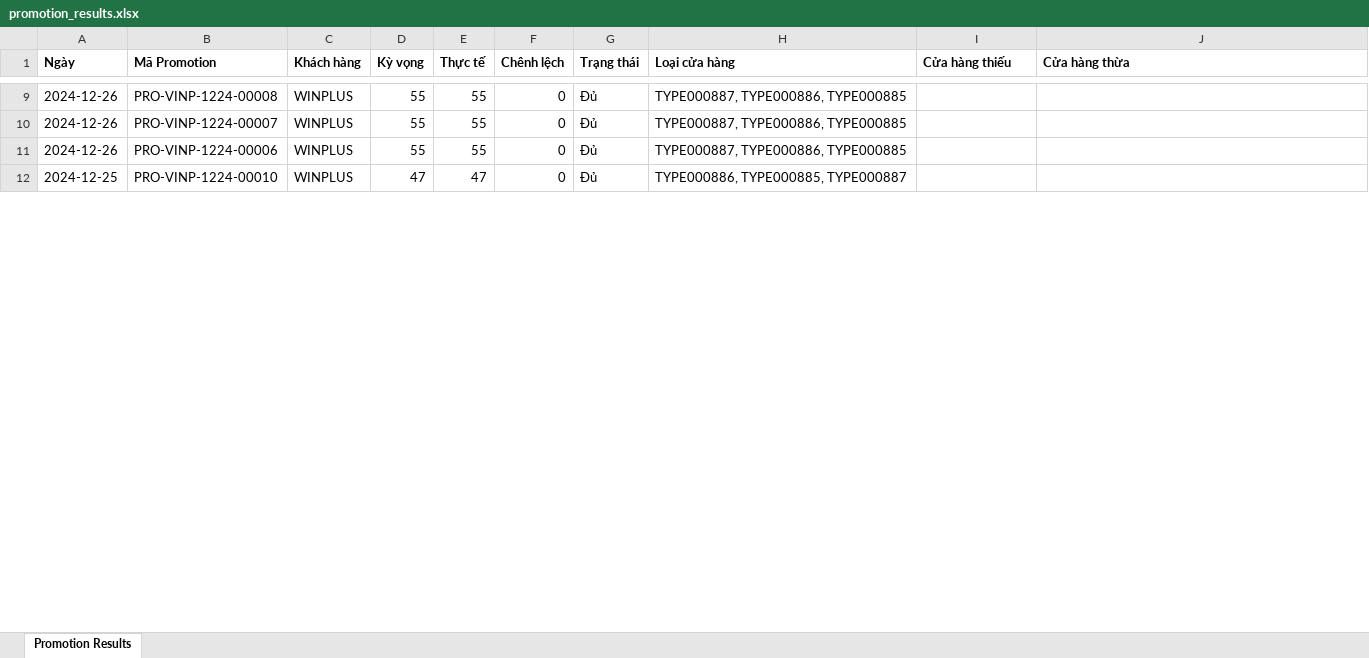
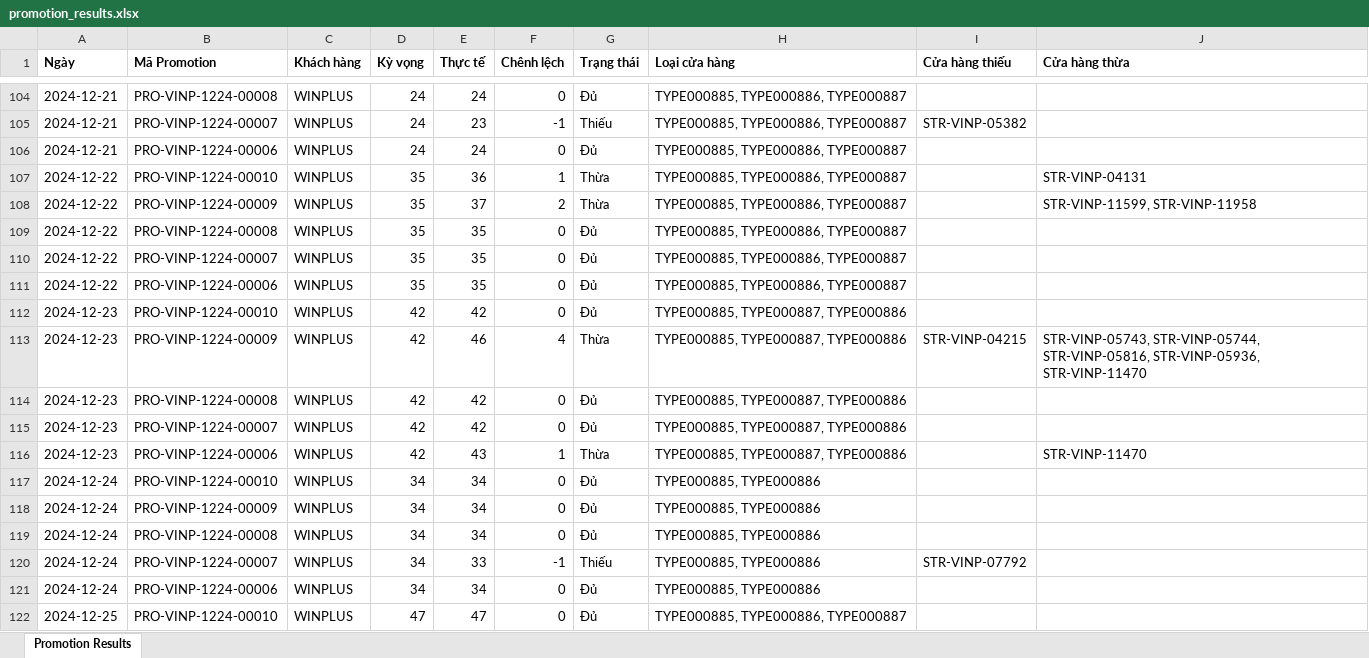
Before and after one commit to hivongseth2/AH_PSMT_CHECKER, an Excel workbook: data/promotion_results.xlsx, sheet Promotion Results, drawn as a sheet; only a part is shown, gaps mark what is left out; values as stored, in another font and other column widths than the file's, no borders; addresses are those after the commit; the diff covers the shown part only; the diff names each change by its address in the sheet, - before the commit and + after, or states it on an @@ line.

```diff
--- a/data/promotion_results.xlsx (sheet Promotion Results)
+++ b/data/promotion_results.xlsx (sheet Promotion Results)
-A104 (Ngày): 2024-12-26
+A104 (Ngày): 2024-12-21
-D104 (Kỳ vọng): 55
+D104 (Kỳ vọng): 24
-E104 (Thực tế): 55
+E104 (Thực tế): 24
-H104 (Loại cửa hàng): TYPE000887, TYPE000886, TYPE000885
+H104 (Loại cửa hàng): TYPE000885, TYPE000886, TYPE000887
+row 105: 2024-12-21 | PRO-VINP-1224-00007 | WINPLUS | 24 | 23 | -1 | Thiếu | TYPE000885, TYPE000886, TYPE000887 | STR-VINP-05382
+row 106: 2024-12-21 | PRO-VINP-1224-00006 | WINPLUS | 24 | 24 | 0 | Đủ | TYPE000885, TYPE000886, TYPE000887
+row 107: 2024-12-22 | PRO-VINP-1224-00010 | WINPLUS | 35 | 36 | 1 | Thừa | TYPE000885, TYPE000886, TYPE000887 |  | STR-VINP-04131
+row 108: 2024-12-22 | PRO-VINP-1224-00009 | WINPLUS | 35 | 37 | 2 | Thừa | TYPE000885, TYPE000886, TYPE000887 |  | STR-VINP-11599, STR-VINP-11958
+row 109: 2024-12-22 | PRO-VINP-1224-00008 | WINPLUS | 35 | 35 | 0 | Đủ | TYPE000885, TYPE000886, TYPE000887
-A110:A111 (Ngày): 2024-12-26
+A110:A111 (Ngày): 2024-12-22
-D110:D111 (Kỳ vọng): 55
+D110:D111 (Kỳ vọng): 35
-E110:E111 (Thực tế): 55
+E110:E111 (Thực tế): 35
-H110:H111 (Loại cửa hàng): TYPE000887, TYPE000886, TYPE000885
+H110:H111 (Loại cửa hàng): TYPE000885, TYPE000886, TYPE000887
+row 112: 2024-12-23 | PRO-VINP-1224-00010 | WINPLUS | 42 | 42 | 0 | Đủ | TYPE000885, TYPE000887, TYPE000886
+row 113: 2024-12-23 | PRO-VINP-1224-00009 | WINPLUS | 42 | 46 | 4 | Thừa | TYPE000885, TYPE000887, TYPE000886 | STR-VINP-04215 | STR-VINP-05743, STR-VINP-05744, STR-VINP-05816, STR-VINP-05936, STR-VINP-11470
+row 114: 2024-12-23 | PRO-VINP-1224-00008 | WINPLUS | 42 | 42 | 0 | Đủ | TYPE000885, TYPE000887, TYPE000886
+row 115: 2024-12-23 | PRO-VINP-1224-00007 | WINPLUS | 42 | 42 | 0 | Đủ | TYPE000885, TYPE000887, TYPE000886
+row 116: 2024-12-23 | PRO-VINP-1224-00006 | WINPLUS | 42 | 43 | 1 | Thừa | TYPE000885, TYPE000887, TYPE000886 |  | STR-VINP-11470
+row 117: 2024-12-24 | PRO-VINP-1224-00010 | WINPLUS | 34 | 34 | 0 | Đủ | TYPE000885, TYPE000886
+row 118: 2024-12-24 | PRO-VINP-1224-00009 | WINPLUS | 34 | 34 | 0 | Đủ | TYPE000885, TYPE000886
+row 119: 2024-12-24 | PRO-VINP-1224-00008 | WINPLUS | 34 | 34 | 0 | Đủ | TYPE000885, TYPE000886
+row 120: 2024-12-24 | PRO-VINP-1224-00007 | WINPLUS | 34 | 33 | -1 | Thiếu | TYPE000885, TYPE000886 | STR-VINP-07792
+row 121: 2024-12-24 | PRO-VINP-1224-00006 | WINPLUS | 34 | 34 | 0 | Đủ | TYPE000885, TYPE000886
-H122 (Loại cửa hàng): TYPE000886, TYPE000885, TYPE000887
+H122 (Loại cửa hàng): TYPE000885, TYPE000886, TYPE000887
```
Also changed, not shown: 122 added rows, 2 removed rows and 31 edited cells elsewhere in this sheet, 27 other files.
